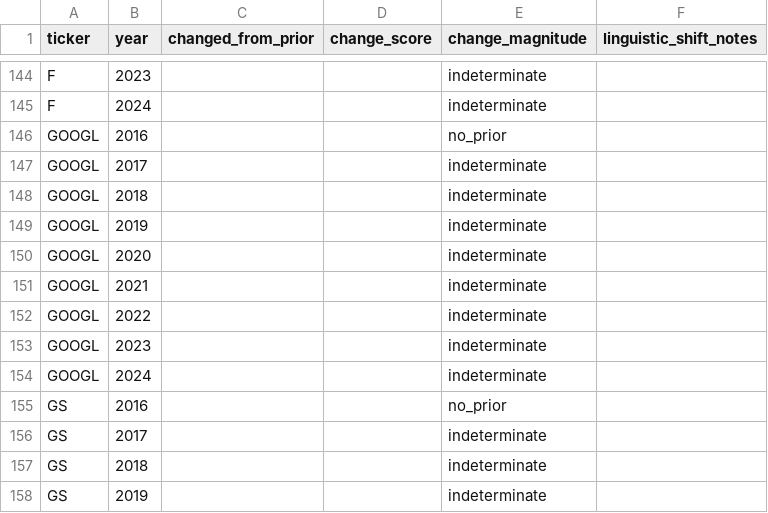
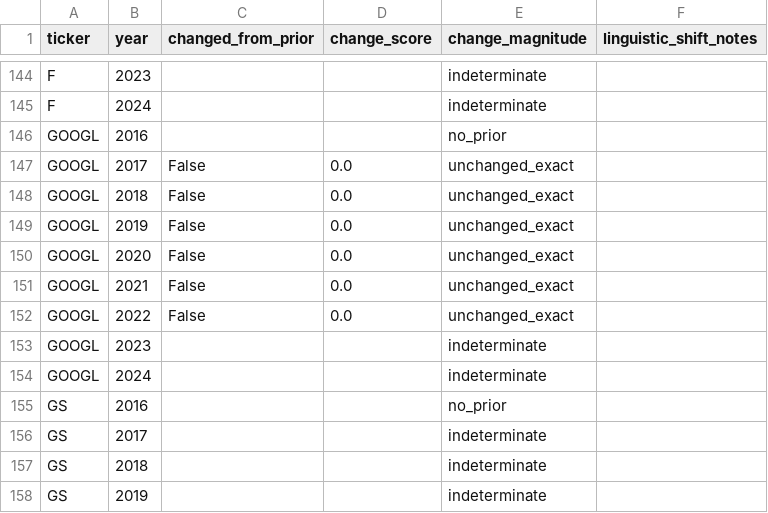
Before and after one commit to Ricky-S-Gong/organizational-authenticity-analysis, a CSV file: part1_stated_values/outputs/change_events.csv, drawn as a sheet; only a part is shown, gaps mark what is left out.

```diff
--- a/part1_stated_values/outputs/change_events.csv
+++ b/part1_stated_values/outputs/change_events.csv
@@ -146,8 +146,8 @@ F,2024,,,indeterminate,
 GOOGL,2016,,,no_prior,
-GOOGL,2017,,,indeterminate,
-GOOGL,2018,,,indeterminate,
-GOOGL,2019,,,indeterminate,
-GOOGL,2020,,,indeterminate,
-GOOGL,2021,,,indeterminate,
-GOOGL,2022,,,indeterminate,
+GOOGL,2017,False,0.0,unchanged_exact,
+GOOGL,2018,False,0.0,unchanged_exact,
+GOOGL,2019,False,0.0,unchanged_exact,
+GOOGL,2020,False,0.0,unchanged_exact,
+GOOGL,2021,False,0.0,unchanged_exact,
+GOOGL,2022,False,0.0,unchanged_exact,
 GOOGL,2023,,,indeterminate,
```
Also changed, not shown: part1_stated_values/data/processed/acquisition_status.csv, part1_stated_values/data/processed/cdx_query_log.csv, 9 other files.
